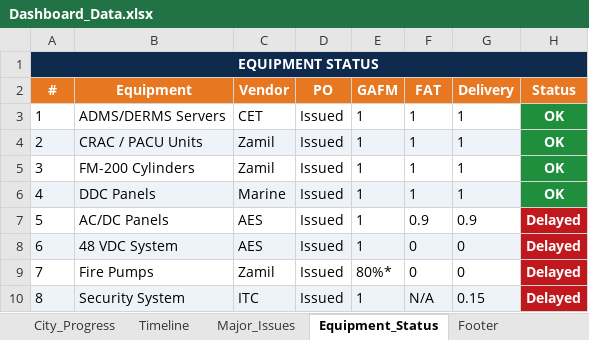
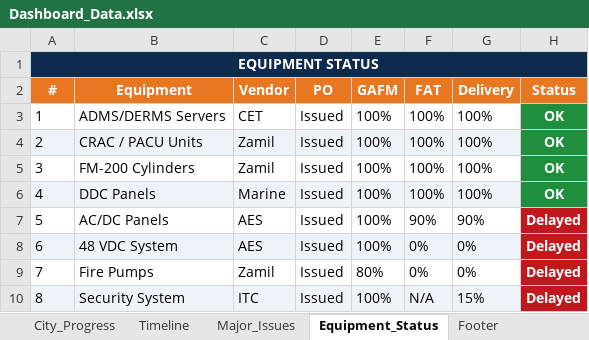
Before and after one commit to project-planning-dashboard/SDCC-Dashboard, an Excel workbook: Dashboard_Data.xlsx, sheet Equipment_Status, drawn as a sheet; values as stored, in another font and other column widths than the file's, no borders; the diff names each change by its address in the sheet, - before the commit and + after, or states it on an @@ line.

Commit message:
Add files via upload

```diff
--- a/Dashboard_Data.xlsx (sheet Equipment_Status)
+++ b/Dashboard_Data.xlsx (sheet Equipment_Status)
-E3:E8 (GAFM): 1
+E3:E8 (GAFM): 100%
-F3:F6 (FAT): 1
+F3:F6 (FAT): 100%
-G3:G6 (Delivery): 1
+G3:G6 (Delivery): 100%
-F7 (FAT): 0.9
+F7 (FAT): 90%
-G7 (Delivery): 0.9
+G7 (Delivery): 90%
-F8:F9 (FAT): 0
+F8:F9 (FAT): 0%
-G8:G9 (Delivery): 0
+G8:G9 (Delivery): 0%
-E9 (GAFM): 80%*
+E9 (GAFM): 80%
-E10 (GAFM): 1
+E10 (GAFM): 100%
-G10 (Delivery): 0.15
+G10 (Delivery): 15%
```
Also changed, not shown: sheet Timeline.
